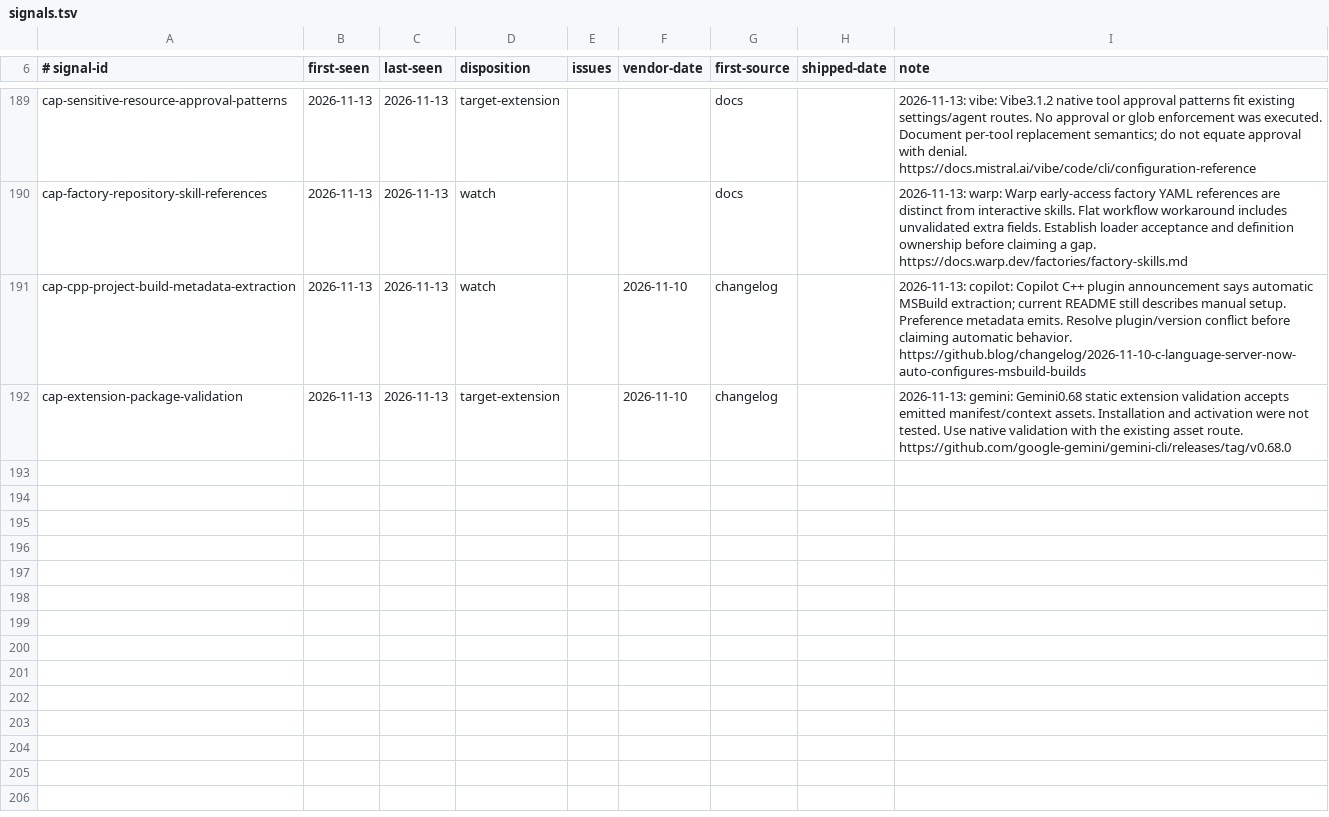
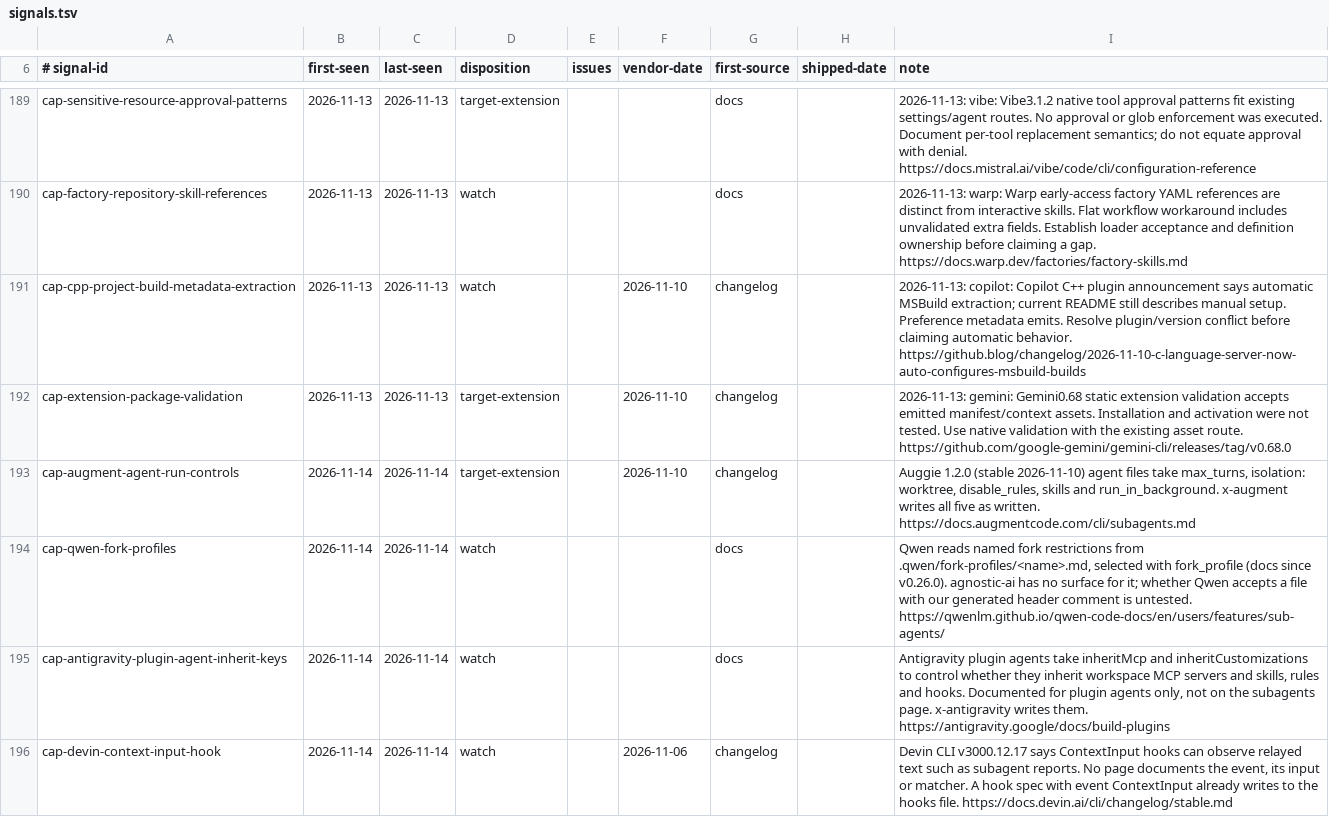
Before and after one commit to Chemaclass/agnostic-ai, a TSV file: scripts/target-audit/signals.tsv, drawn as a sheet; only a part is shown, gaps mark what is left out.

Commit message:
chore: record target audit evidence for 2026-11-14
Advance the source lock for the 18 targets in #3448 after a full review,
add the Copilot CLI command reference as a source, update the Augment
notes for stable Auggie 1.x, and add replay cases and signals for this
run's findings.

Related to #3448

```diff
--- a/scripts/target-audit/signals.tsv
+++ b/scripts/target-audit/signals.tsv
@@ -192 +192,5 @@ cap-cpp-project-build-metadata-extraction	2026-11-13	2026-11-13	watch		2026-11-1
 cap-extension-package-validation	2026-11-13	2026-11-13	target-extension		2026-11-10	changelog		2026-11-13: gemini: Gemini0.68 static extension validation accepts emitted manifest/context assets. Installation and activation were not tested. Use native validation with the existing asset route. https://github.com/google-gemini/gemini-cli/releases/tag/v0.68.0
+cap-augment-agent-run-controls	2026-11-14	2026-11-14	target-extension		2026-11-10	changelog		Auggie 1.2.0 (stable 2026-11-10) agent files take max_turns, isolation: worktree, disable_rules, skills and run_in_background. x-augment writes all five as written. https://docs.augmentcode.com/cli/subagents.md
+cap-qwen-fork-profiles	2026-11-14	2026-11-14	watch			docs		Qwen reads named fork restrictions from .qwen/fork-profiles/<name>.md, selected with fork_profile (docs since v0.26.0). agnostic-ai has no surface for it; whether Qwen accepts a file with our generated header comment is untested. https://qwenlm.github.io/qwen-code-docs/en/users/features/sub-agents/
+cap-antigravity-plugin-agent-inherit-keys	2026-11-14	2026-11-14	watch			docs		Antigravity plugin agents take inheritMcp and inheritCustomizations to control whether they inherit workspace MCP servers and skills, rules and hooks. Documented for plugin agents only, not on the subagents page. x-antigravity writes them. https://antigravity.google/docs/build-plugins
+cap-devin-context-input-hook	2026-11-14	2026-11-14	watch		2026-11-06	changelog		Devin CLI v3000.12.17 says ContextInput hooks can observe relayed text such as subagent reports. No page documents the event, its input or matcher. A hook spec with event ContextInput already writes to the hooks file. https://docs.devin.ai/cli/changelog/stable.md
```
Also changed, not shown: scripts/target-audit/surface-cases.tsv, scripts/target-audit/triage-cases.tsv, 2 other files.
